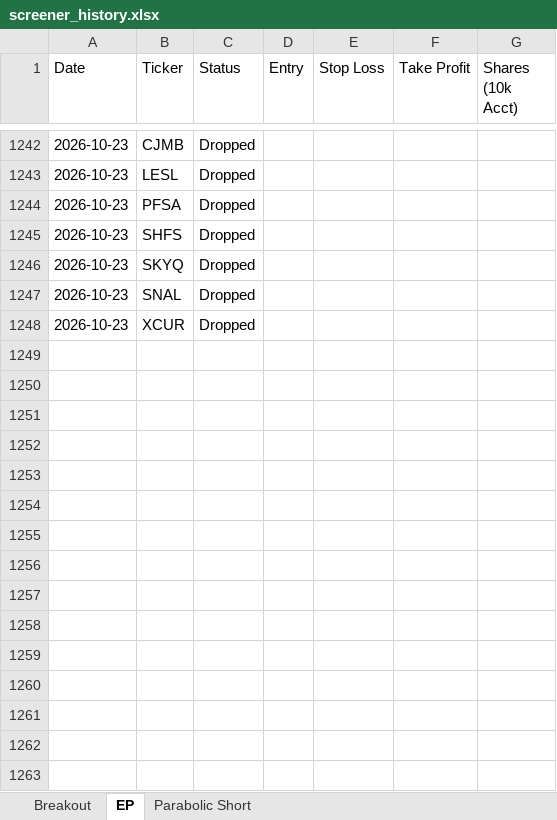
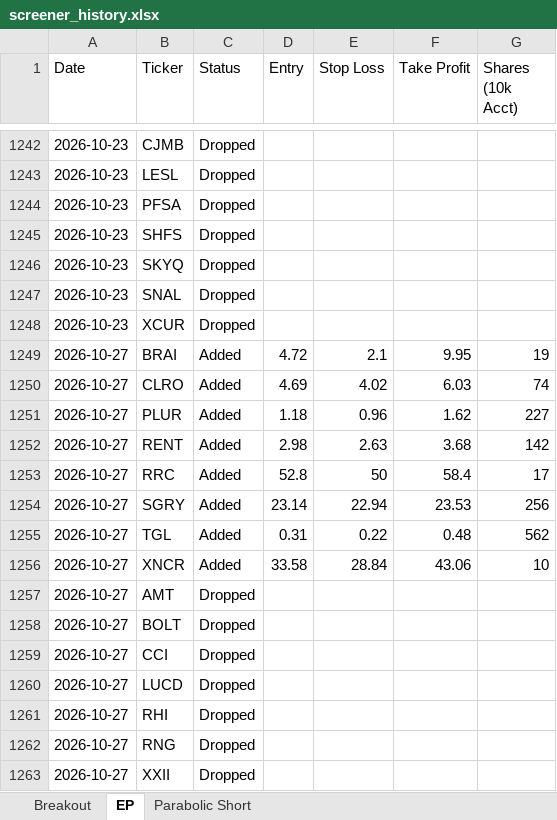
Before and after one commit to petarpanchev-lgtm/bug-free-umbrella, an Excel workbook: screener_history.xlsx, sheet EP, drawn as a sheet; only a part is shown, gaps mark what is left out; values as stored, in another font and other column widths than the file's, no borders; the diff names each change by its address in the sheet, - before the commit and + after, or states it on an @@ line.

```diff
--- a/screener_history.xlsx (sheet EP)
+++ b/screener_history.xlsx (sheet EP)
+row 1249: 2026-10-27 | BRAI | Added | 4.72 | 2.1 | 9.95 | 19
+row 1250: 2026-10-27 | CLRO | Added | 4.69 | 4.02 | 6.03 | 74
+row 1251: 2026-10-27 | PLUR | Added | 1.18 | 0.96 | 1.62 | 227
+row 1252: 2026-10-27 | RENT | Added | 2.98 | 2.63 | 3.68 | 142
+row 1253: 2026-10-27 | RRC | Added | 52.8 | 50 | 58.4 | 17
+row 1254: 2026-10-27 | SGRY | Added | 23.14 | 22.94 | 23.53 | 256
+row 1255: 2026-10-27 | TGL | Added | 0.31 | 0.22 | 0.48 | 562
+row 1256: 2026-10-27 | XNCR | Added | 33.58 | 28.84 | 43.06 | 10
+row 1257: 2026-10-27 | AMT | Dropped
+row 1258: 2026-10-27 | BOLT | Dropped
+row 1259: 2026-10-27 | CCI | Dropped
+row 1260: 2026-10-27 | LUCD | Dropped
+row 1261: 2026-10-27 | RHI | Dropped
+row 1262: 2026-10-27 | RNG | Dropped
+row 1263: 2026-10-27 | XXII | Dropped
```
Also changed, not shown: sheet Breakout.
